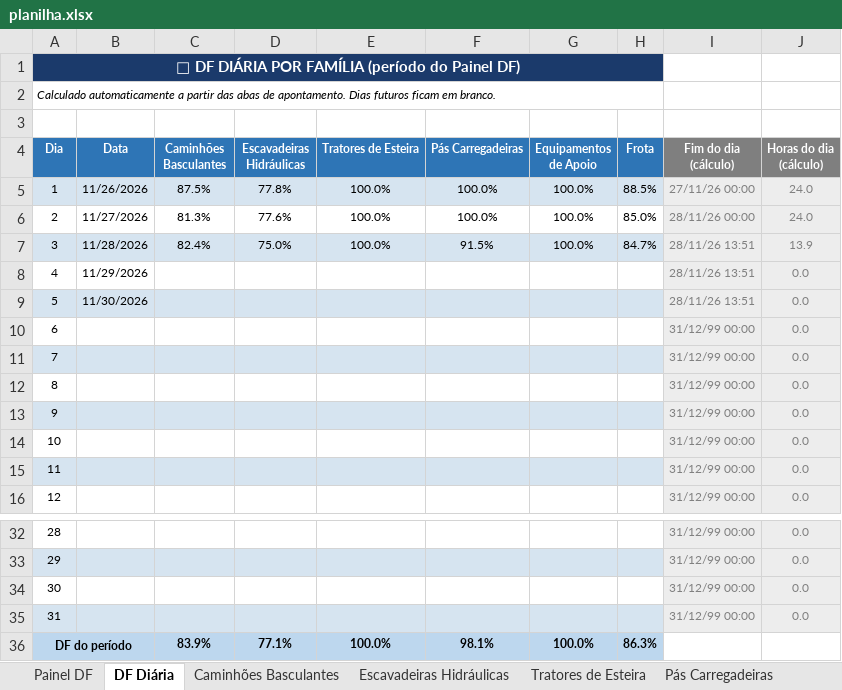
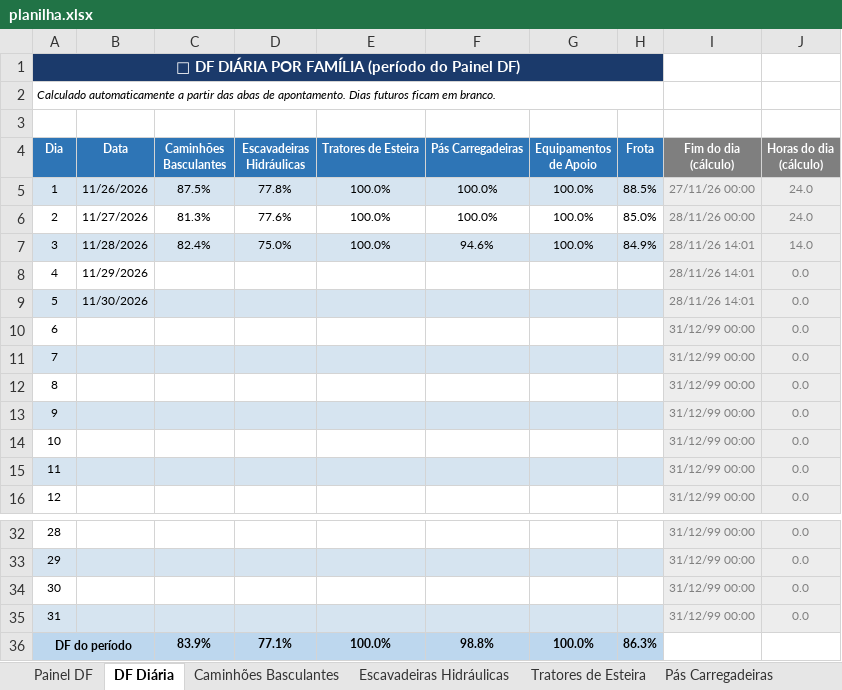
Before and after one commit to Plenz-code/BI-MANUTENCAO, an Excel workbook: planilha.xlsx, sheet DF Diária, drawn as a sheet; only a part is shown, gaps mark what is left out; values as stored, in another font and other column widths than the file's, no borders; conditional formats not drawn; the diff names each change by its address in the sheet, - before the commit and + after, or states it on an @@ line.

```diff
--- a/planilha.xlsx (sheet DF Diária)
+++ b/planilha.xlsx (sheet DF Diária)
-F7 (Pás Carregadeiras): 91.5%
+F7 (Pás Carregadeiras): 94.6%
-H7 (Frota): 84.7%
+H7 (Frota): 84.9%
-I7:I9 (Fim do dia (cálculo)): 28/11/26 13:51
+I7:I9 (Fim do dia (cálculo)): 28/11/26 14:01
-J7 (Horas do dia (cálculo)): 13.9
+J7 (Horas do dia (cálculo)): 14.0
-F36 (Pás Carregadeiras): 98.1%
+F36 (Pás Carregadeiras): 98.8%
```
Also changed, not shown: sheet Painel DF, sheet Caminhões Basculantes, sheet Pás Carregadeiras, sheet Escavadeiras Hidráulicas, charts or pictures.
